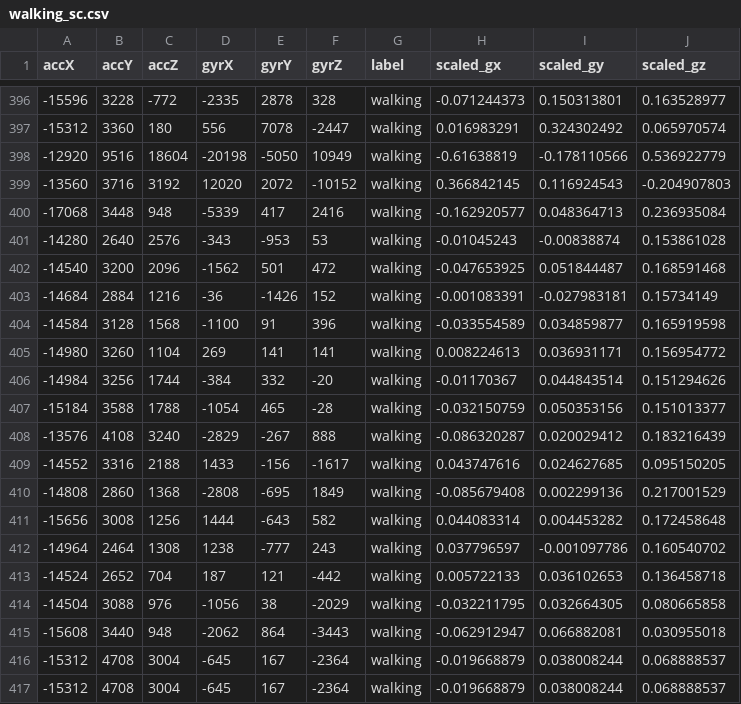
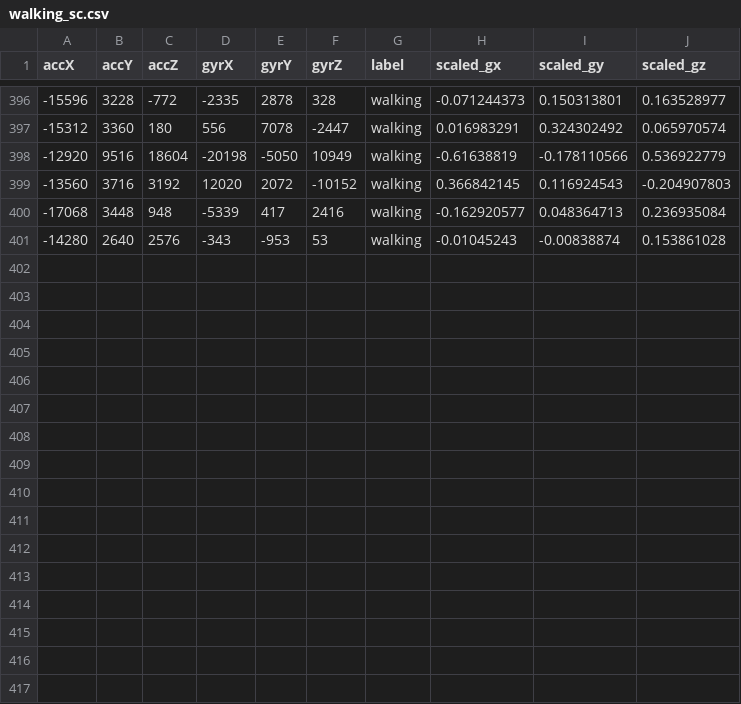
Before and after one commit to DANU011/TensorFlow, a CSV file: DA/7주차/data/Arduino/walking_sc.csv, drawn as a sheet; only a part is shown, gaps mark what is left out.

```diff
--- a/DA/7주차/data/Arduino/walking_sc.csv
+++ b/DA/7주차/data/Arduino/walking_sc.csv
@@ -401,17 +401 @@ accX,accY,accZ,gyrX,gyrY,gyrZ,label,scaled_gx,scaled_gy,scaled_gz
 -14280,2640,2576,-343,-953,53,walking,-0.01045243,-0.00838874,0.153861028
--14540,3200,2096,-1562,501,472,walking,-0.047653925,0.051844487,0.168591468
--14684,2884,1216,-36,-1426,152,walking,-0.001083391,-0.027983181,0.15734149
--14584,3128,1568,-1100,91,396,walking,-0.033554589,0.034859877,0.165919598
--14980,3260,1104,269,141,141,walking,0.008224613,0.036931171,0.156954772
--14984,3256,1744,-384,332,-20,walking,-0.01170367,0.044843514,0.151294626
--15184,3588,1788,-1054,465,-28,walking,-0.032150759,0.050353156,0.151013377
--13576,4108,3240,-2829,-267,888,walking,-0.086320287,0.020029412,0.183216439
--14552,3316,2188,1433,-156,-1617,walking,0.043747616,0.024627685,0.095150205
--14808,2860,1368,-2808,-695,1849,walking,-0.085679408,0.002299136,0.217001529
--15656,3008,1256,1444,-643,582,walking,0.044083314,0.004453282,0.172458648
--14964,2464,1308,1238,-777,243,walking,0.037796597,-0.001097786,0.160540702
--14524,2652,704,187,121,-442,walking,0.005722133,0.036102653,0.136458718
--14504,3088,976,-1056,38,-2029,walking,-0.032211795,0.032664305,0.080665858
--15608,3440,948,-2062,864,-3443,walking,-0.062912947,0.066882081,0.030955018
--15312,4708,3004,-645,167,-2364,walking,-0.019668879,0.038008244,0.068888537
--15312,4708,3004,-645,167,-2364,walking,-0.019668879,0.038008244,0.068888537
```
Also changed, not shown: 10 other files.
